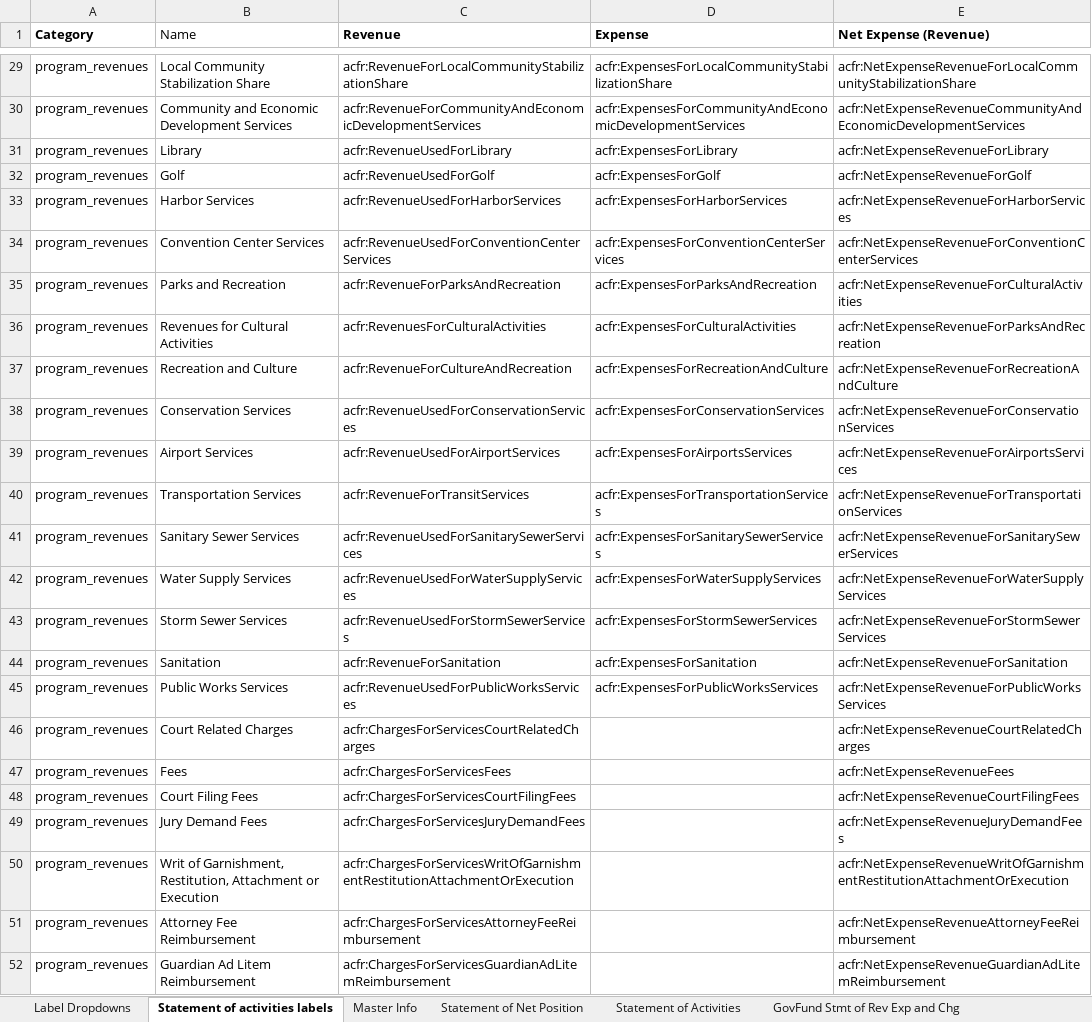
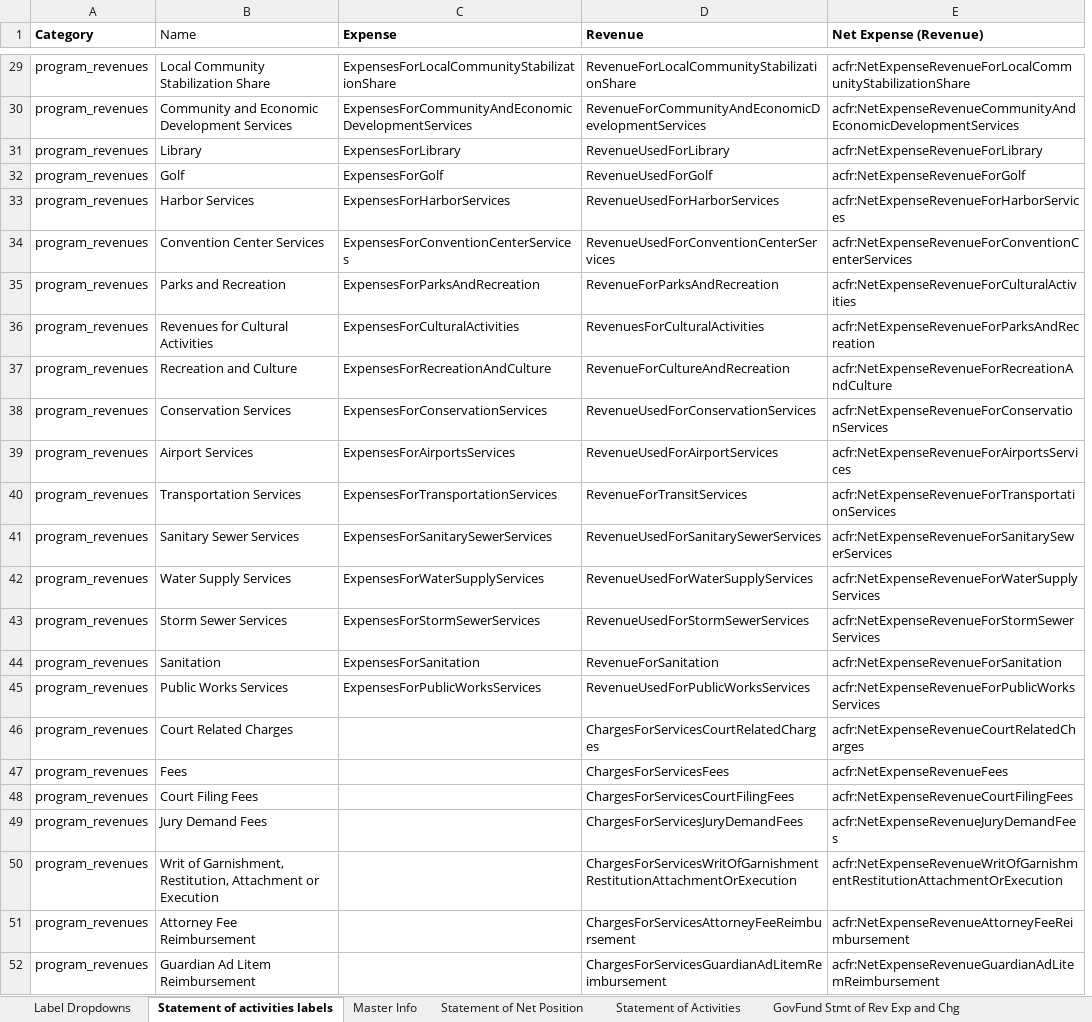
Before and after one commit to closup/process-xbrl, an Excel workbook: static/input_files/samples/Clayton.xlsx, sheet Statement of activities labels, drawn as a sheet; only a part is shown, gaps mark what is left out; values as stored, in another font and other column widths than the file's, no borders; removed rows and columns are numbered as before the commit, all else as after; the diff covers the shown part only; the diff names each change by its address in the sheet, - before the commit and + after, or states it on an @@ line.

Commit message:
fixed error in stmt of activities lookup table

```diff
--- a/static/input_files/samples/Clayton.xlsx (sheet Statement of activities labels)
+++ b/static/input_files/samples/Clayton.xlsx (sheet Statement of activities labels)
-column C (Revenue), rows 29-52: acfr:RevenueForLocalCommunityStabilizationShare | acfr:RevenueForCommunityAndEconomicDevelopmentServices | acfr:RevenueUsedForLibrary | acfr:RevenueUsedForGolf | acfr:RevenueUsedForHarborServices | acfr:RevenueUsedForConventionCenterServices | acfr:RevenueForParksAndRecreation | acfr:RevenuesForCulturalActivities | acfr:RevenueForCultureAndRecreation | acfr:RevenueUsedForConservationServices | acfr:RevenueUsedForAirportServices | acfr:RevenueForTransitServices | acfr:RevenueUsedForSanitarySewerServices | acfr:RevenueUsedForWaterSupplyServices | acfr:RevenueUsedForStormSewerServices | acfr:RevenueForSanitation | acfr:RevenueUsedForPublicWorksServices | acfr:ChargesForServicesCourtRelatedCharges | acfr:ChargesForServicesFees | acfr:ChargesForServicesCourtFilingFees | acfr:ChargesForServicesJuryDemandFees | acfr:ChargesForServicesWritOfGarnishmentRestitutionAttachmentOrExecution | acfr:ChargesForServicesAttorneyFeeReimbursement | acfr:ChargesForServicesGuardianAdLitemReimbursement
+column D (Revenue), rows 29-52: RevenueForLocalCommunityStabilizationShare | RevenueForCommunityAndEconomicDevelopmentServices | RevenueUsedForLibrary | RevenueUsedForGolf | RevenueUsedForHarborServices | RevenueUsedForConventionCenterServices | RevenueForParksAndRecreation | RevenuesForCulturalActivities | RevenueForCultureAndRecreation | RevenueUsedForConservationServices | RevenueUsedForAirportServices | RevenueForTransitServices | RevenueUsedForSanitarySewerServices | RevenueUsedForWaterSupplyServices | RevenueUsedForStormSewerServices | RevenueForSanitation | RevenueUsedForPublicWorksServices | ChargesForServicesCourtRelatedCharges | ChargesForServicesFees | ChargesForServicesCourtFilingFees | ChargesForServicesJuryDemandFees | ChargesForServicesWritOfGarnishmentRestitutionAttachmentOrExecution | ChargesForServicesAttorneyFeeReimbursement | ChargesForServicesGuardianAdLitemReimbursement
-C29 (Expense): acfr:ExpensesForLocalCommunityStabilizationShare
+C29 (Expense): ExpensesForLocalCommunityStabilizationShare
-C30 (Expense): acfr:ExpensesForCommunityAndEconomicDevelopmentServices
+C30 (Expense): ExpensesForCommunityAndEconomicDevelopmentServices
-C31 (Expense): acfr:ExpensesForLibrary
+C31 (Expense): ExpensesForLibrary
-C32 (Expense): acfr:ExpensesForGolf
+C32 (Expense): ExpensesForGolf
-C33 (Expense): acfr:ExpensesForHarborServices
+C33 (Expense): ExpensesForHarborServices
-C34 (Expense): acfr:ExpensesForConventionCenterServices
+C34 (Expense): ExpensesForConventionCenterServices
-C35 (Expense): acfr:ExpensesForParksAndRecreation
+C35 (Expense): ExpensesForParksAndRecreation
-C36 (Expense): acfr:ExpensesForCulturalActivities
+C36 (Expense): ExpensesForCulturalActivities
-C37 (Expense): acfr:ExpensesForRecreationAndCulture
+C37 (Expense): ExpensesForRecreationAndCulture
-C38 (Expense): acfr:ExpensesForConservationServices
+C38 (Expense): ExpensesForConservationServices
-C39 (Expense): acfr:ExpensesForAirportsServices
+C39 (Expense): ExpensesForAirportsServices
-C40 (Expense): acfr:ExpensesForTransportationServices
+C40 (Expense): ExpensesForTransportationServices
-C41 (Expense): acfr:ExpensesForSanitarySewerServices
+C41 (Expense): ExpensesForSanitarySewerServices
-C42 (Expense): acfr:ExpensesForWaterSupplyServices
+C42 (Expense): ExpensesForWaterSupplyServices
-C43 (Expense): acfr:ExpensesForStormSewerServices
+C43 (Expense): ExpensesForStormSewerServices
-C44 (Expense): acfr:ExpensesForSanitation
+C44 (Expense): ExpensesForSanitation
-C45 (Expense): acfr:ExpensesForPublicWorksServices
+C45 (Expense): ExpensesForPublicWorksServices
```
Also changed, not shown: 61 edited cells elsewhere in this sheet, sheet Statement of Activities, static/input_files/ACFR_template.xlsx.
